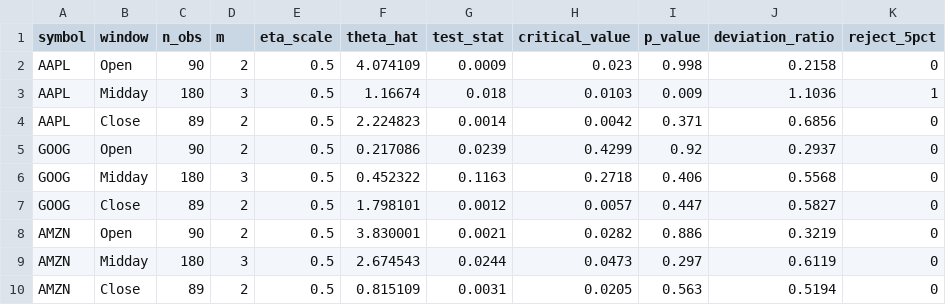
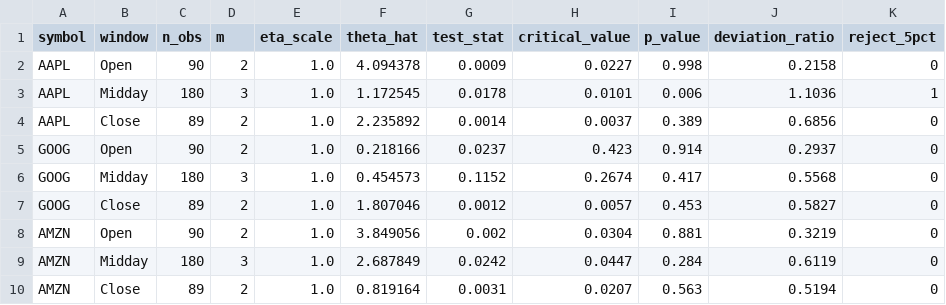
Before and after one commit to Atharva12081/fdt-market-impact, a CSV file: figures/data/lobster_panel_summary.csv, drawn as a sheet.

```diff
--- a/figures/data/lobster_panel_summary.csv
+++ b/figures/data/lobster_panel_summary.csv
@@ -1,10 +1,10 @@
 symbol,window,n_obs,m,eta_scale,theta_hat,test_stat,critical_value,p_value,deviation_ratio,reject_5pct
-AAPL,Open,90,2,0.5,4.074109,0.0009,0.023,0.998,0.2158,0
-AAPL,Midday,180,3,0.5,1.16674,0.018,0.0103,0.009,1.1036,1
-AAPL,Close,89,2,0.5,2.224823,0.0014,0.0042,0.371,0.6856,0
-GOOG,Open,90,2,0.5,0.217086,0.0239,0.4299,0.92,0.2937,0
-GOOG,Midday,180,3,0.5,0.452322,0.1163,0.2718,0.406,0.5568,0
-GOOG,Close,89,2,0.5,1.798101,0.0012,0.0057,0.447,0.5827,0
-AMZN,Open,90,2,0.5,3.830001,0.0021,0.0282,0.886,0.3219,0
-AMZN,Midday,180,3,0.5,2.674543,0.0244,0.0473,0.297,0.6119,0
-AMZN,Close,89,2,0.5,0.815109,0.0031,0.0205,0.563,0.5194,0
+AAPL,Open,90,2,1.0,4.094378,0.0009,0.0227,0.998,0.2158,0
+AAPL,Midday,180,3,1.0,1.172545,0.0178,0.0101,0.006,1.1036,1
+AAPL,Close,89,2,1.0,2.235892,0.0014,0.0037,0.389,0.6856,0
+GOOG,Open,90,2,1.0,0.218166,0.0237,0.423,0.914,0.2937,0
+GOOG,Midday,180,3,1.0,0.454573,0.1152,0.2674,0.417,0.5568,0
+GOOG,Close,89,2,1.0,1.807046,0.0012,0.0057,0.453,0.5827,0
+AMZN,Open,90,2,1.0,3.849056,0.002,0.0304,0.881,0.3219,0
+AMZN,Midday,180,3,1.0,2.687849,0.0242,0.0447,0.284,0.6119,0
+AMZN,Close,89,2,1.0,0.819164,0.0031,0.0207,0.563,0.5194,0
```
Also changed, not shown: figures/data/lobster_empirical_curves.csv, figures/data/lobster_empirical_summary.csv, 21 other files.
